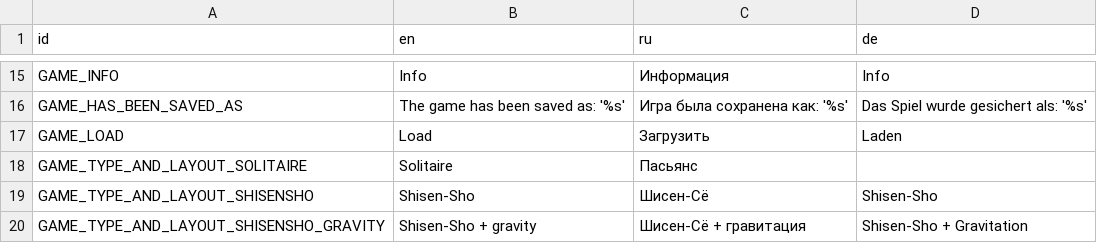
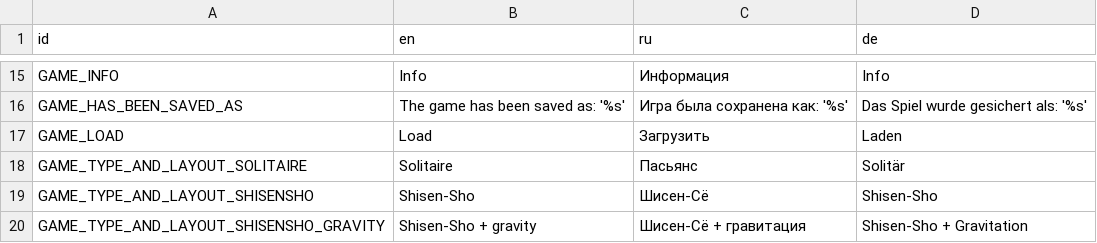
Before and after one commit to jnonline/ogstudio, a CSV file: trunk/mj_res/lang/ui.csv, drawn as a sheet; only a part is shown, gaps mark what is left out; the diff covers the shown part only.

```diff
--- a/trunk/mj_res/lang/ui.csv
+++ b/trunk/mj_res/lang/ui.csv
@@ -17,3 +17,3 @@
 "GAME_LOAD";"Load";"Загрузить";"Laden"
-"GAME_TYPE_AND_LAYOUT_SOLITAIRE";"Solitaire";"Пасьянс";
+"GAME_TYPE_AND_LAYOUT_SOLITAIRE";"Solitaire";"Пасьянс";"Solitär"
 "GAME_TYPE_AND_LAYOUT_SHISENSHO";"Shisen-Sho";"Шисен-Сё";"Shisen-Sho"
```
Also changed, not shown: 16 edited cells elsewhere in this file, 2 other files.
